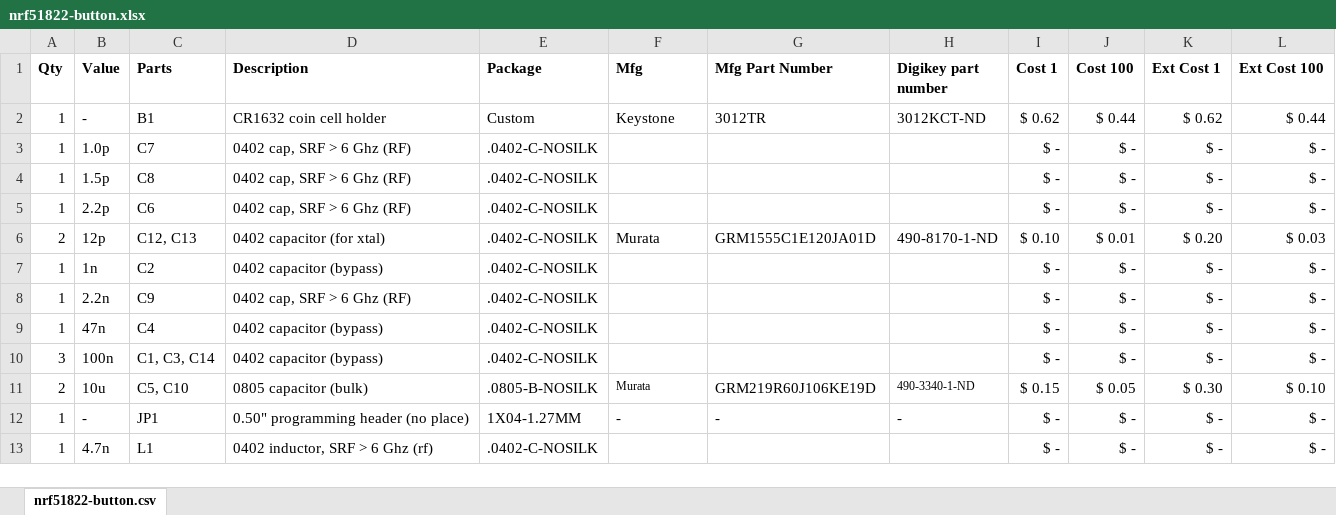
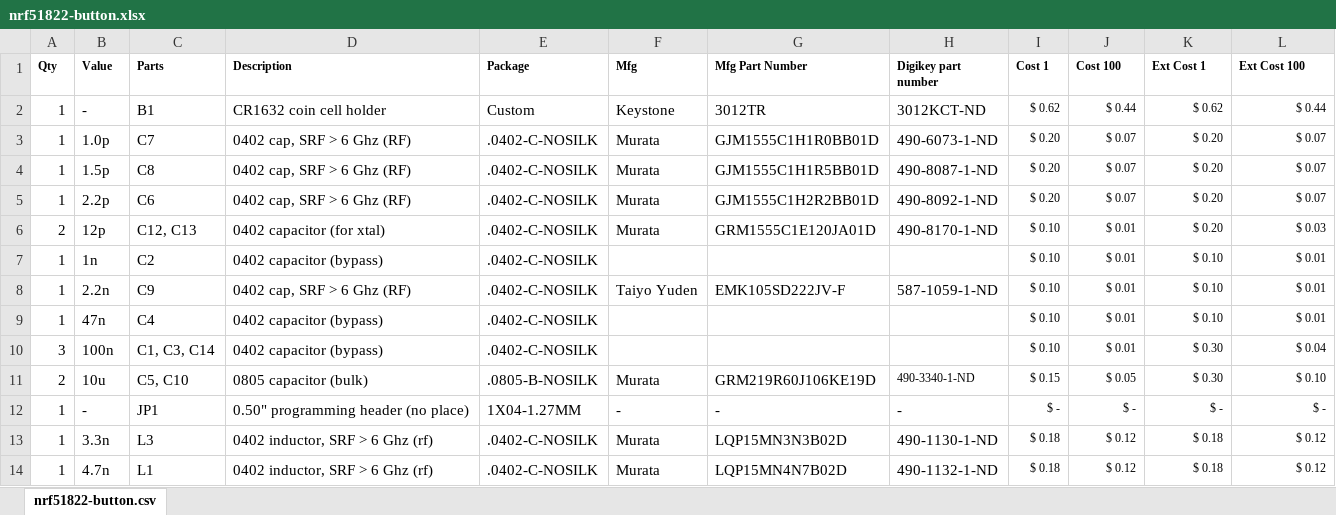
Before and after one commit to psu-epl/lid-button, an Excel workbook: nrf51822-button.xlsx, sheet nrf51822-button.csv, drawn as a sheet; only a part is shown; values as stored, in another font and other column widths than the file's, no borders; addresses are those after the commit; the diff covers the shown part only; the diff names each change by its address in the sheet, - before the commit and + after, or states it on an @@ line.

Commit message:
Final board cleanup, including checking values and packages. Routed this one as a prototype on the A406. Also added BOM.

```diff
--- a/nrf51822-button.xlsx (sheet nrf51822-button.csv)
+++ b/nrf51822-button.xlsx (sheet nrf51822-button.csv)
@@ A1:L1 text size: smaller @@
@@ I2:L12 text size: smaller @@
-F3:F5 (Mfg): (empty)
+F3:F5 (Mfg): Murata
-G3 (Mfg Part Number): (empty)
+G3 (Mfg Part Number): GJM1555C1H1R0BB01D
-H3 (Digikey part number): (empty)
+H3 (Digikey part number): 490-6073-1-ND
-I3:I5 (Cost 1): $ -
+I3:I5 (Cost 1): $ 0.20
-J3:J5 (Cost 100): $ -
+J3:J5 (Cost 100): $ 0.07
-K3:K5 (Ext Cost 1): $ -
+K3:K5 (Ext Cost 1): $ 0.20
-L3:L5 (Ext Cost 100): $ -
+L3:L5 (Ext Cost 100): $ 0.07
-G4 (Mfg Part Number): (empty)
+G4 (Mfg Part Number): GJM1555C1H1R5BB01D
-H4 (Digikey part number): (empty)
+H4 (Digikey part number): 490-8087-1-ND
-G5 (Mfg Part Number): (empty)
+G5 (Mfg Part Number): GJM1555C1H2R2BB01D
-H5 (Digikey part number): (empty)
+H5 (Digikey part number): 490-8092-1-ND
-I7:I10 (Cost 1): $ -
+I7:I10 (Cost 1): $ 0.10
-J7:J10 (Cost 100): $ -
+J7:J10 (Cost 100): $ 0.01
-K7:K9 (Ext Cost 1): $ -
+K7:K9 (Ext Cost 1): $ 0.10
-L7:L9 (Ext Cost 100): $ -
+L7:L9 (Ext Cost 100): $ 0.01
-F8 (Mfg): (empty)
+F8 (Mfg): Taiyo Yuden
-G8 (Mfg Part Number): (empty)
+G8 (Mfg Part Number): EMK105SD222JV-F
-H8 (Digikey part number): (empty)
+H8 (Digikey part number): 587-1059-1-ND
-K10 (Ext Cost 1): $ -
+K10 (Ext Cost 1): $ 0.30
-L10 (Ext Cost 100): $ -
+L10 (Ext Cost 100): $ 0.04
@@ F11 text size: larger @@
+row 13: 1 | 3.3n | L3 | 0402 inductor, SRF > 6 Ghz (rf) | .0402-C-NOSILK | Murata | LQP15MN3N3B02D | 490-1130-1-ND | $ 0.18 | $ 0.12 | $ 0.18 | $ 0.12
-F14 (Mfg): (empty)
+F14 (Mfg): Murata
-G14 (Mfg Part Number): (empty)
+G14 (Mfg Part Number): LQP15MN4N7B02D
-H14 (Digikey part number): (empty)
+H14 (Digikey part number): 490-1132-1-ND
-I14 (Cost 1): $ -
+I14 (Cost 1): $ 0.18
@@ I14:L14 text size: smaller @@
-J14 (Cost 100): $ -
+J14 (Cost 100): $ 0.12
-K14 (Ext Cost 1): $ -
+K14 (Ext Cost 1): $ 0.18
-L14 (Ext Cost 100): $ -
+L14 (Ext Cost 100): $ 0.12
```
Also changed, not shown: 1 added row, 2 removed rows, 7 edited cells and cell formats elsewhere in this sheet, 2 other files.
